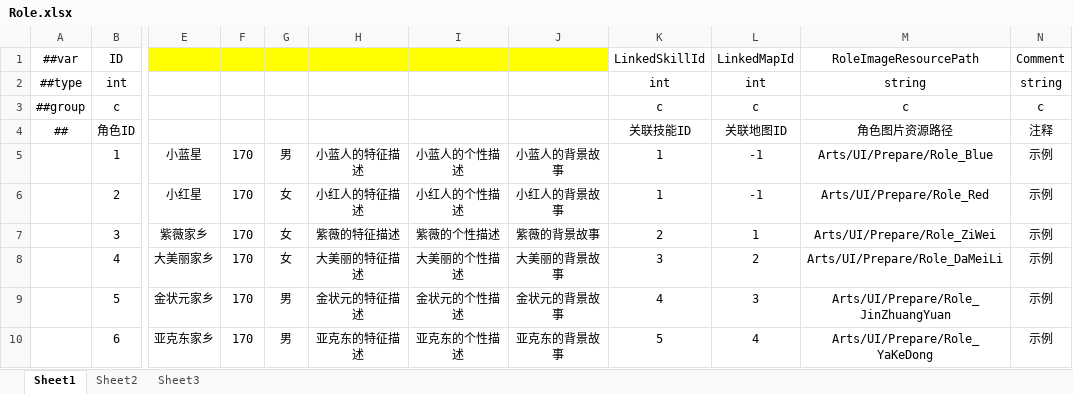
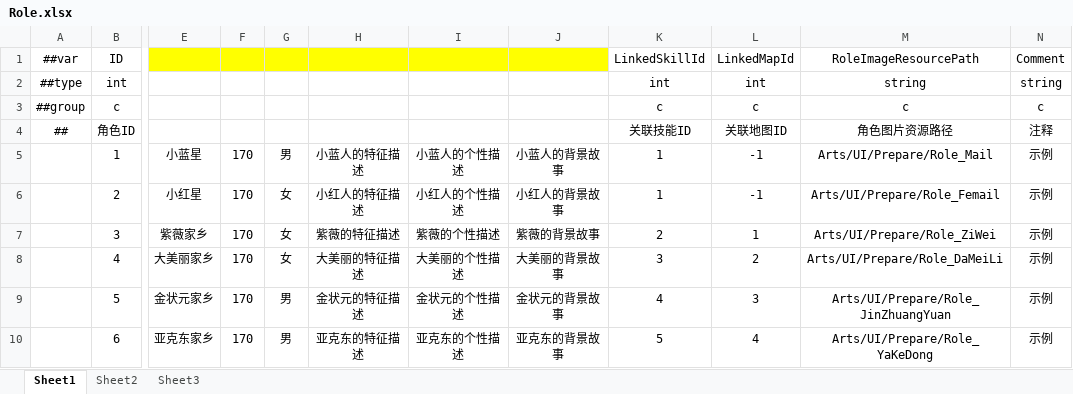
Before and after one commit to greenballyjq/HuntingConfig, an Excel workbook: Datas/Role.xlsx, sheet Sheet1, drawn as a sheet; only a part is shown, gaps mark what is left out; values as stored, in another font and other column widths than the file's, no borders; the diff names each change by its address in the sheet, - before the commit and + after, or states it on an @@ line.

```diff
--- a/Datas/Role.xlsx (sheet Sheet1)
+++ b/Datas/Role.xlsx (sheet Sheet1)
-M5: Arts/UI/Prepare/Role_Blue
+M5: Arts/UI/Prepare/Role_Mail
-M6: Arts/UI/Prepare/Role_Red
+M6: Arts/UI/Prepare/Role_Femail
```
Also changed, not shown: Datas/Map.xlsx, Datas/Skill.xlsx.
